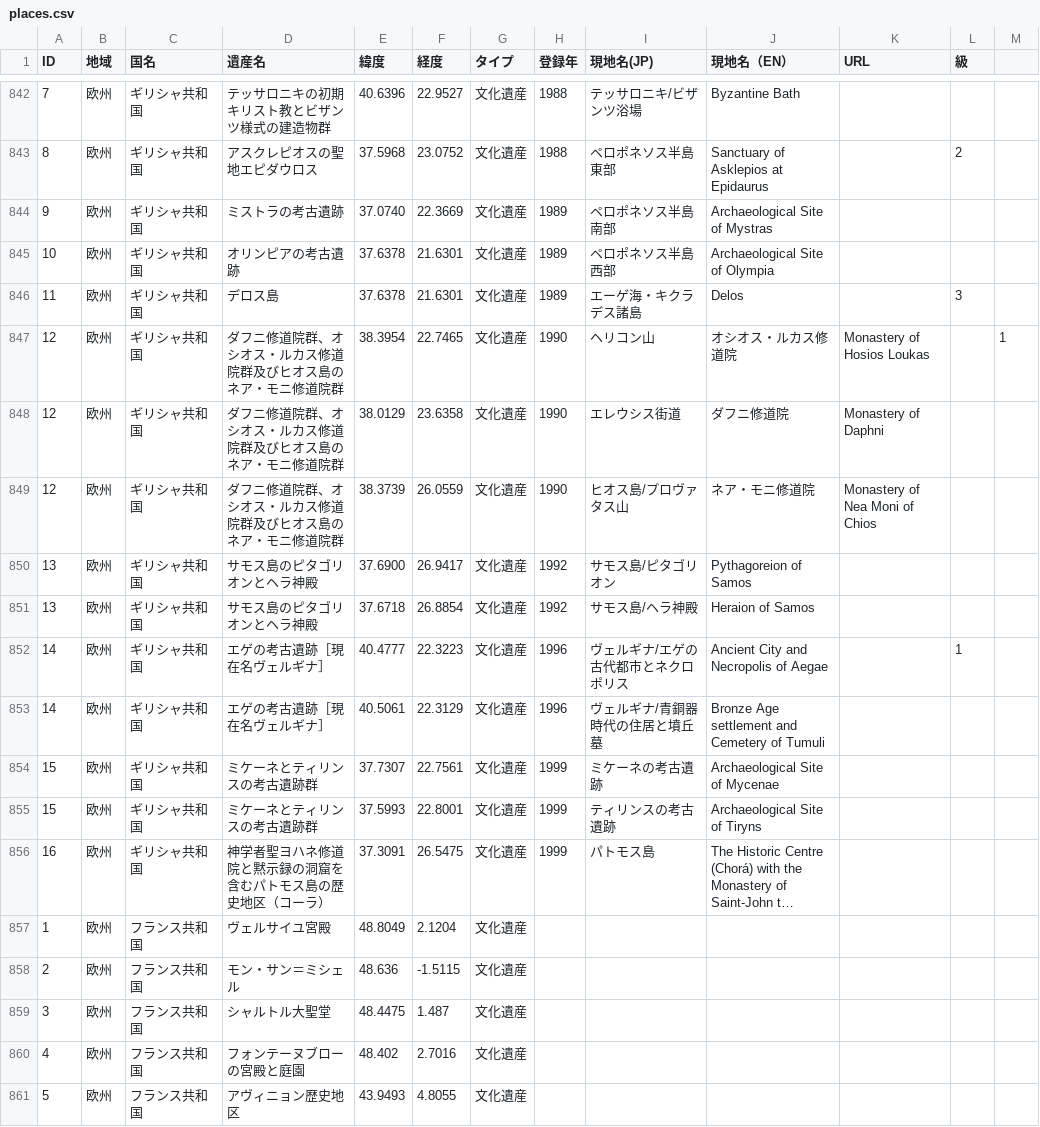
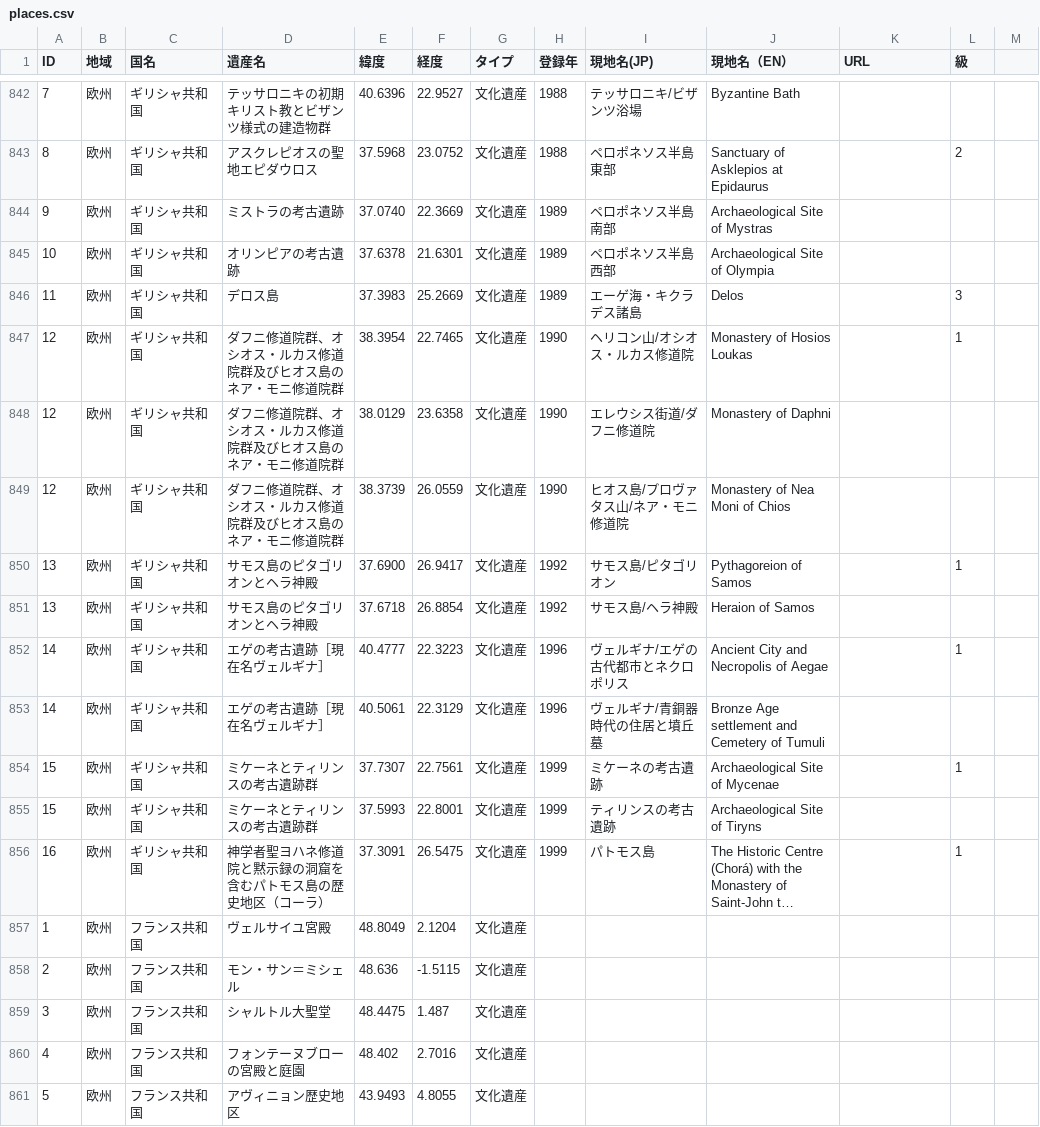
Before and after one commit to hyukis1867/World-Heritage-map, a CSV file: places.csv, drawn as a sheet; only a part is shown, gaps mark what is left out; long unchanged cells end in …; the diff names each change by its address in the sheet, - before the commit and + after, or states it on an @@ line.

Commit message:
Add files via upload

```diff
--- a/places.csv
+++ b/places.csv
-E846 (緯度): 37.6378
+E846 (緯度): 37.3983
-F846 (経度): 21.6301
+F846 (経度): 25.2669
-I847 (現地名(JP)): ヘリコン山
+I847 (現地名(JP)): ヘリコン山/オシオス・ルカス修道院
-J847 (現地名（EN）): オシオス・ルカス修道院
+J847 (現地名（EN）): Monastery of Hosios Loukas
-K847 (URL): Monastery of Hosios Loukas
+K847 (URL): (empty)
-L847 (級): (empty)
+L847 (級): 1
-M847: 1
+M847: (empty)
-I848 (現地名(JP)): エレウシス街道
+I848 (現地名(JP)): エレウシス街道/ダフニ修道院
-J848 (現地名（EN）): ダフニ修道院
+J848 (現地名（EN）): Monastery of Daphni
-K848 (URL): Monastery of Daphni
+K848 (URL): (empty)
-I849 (現地名(JP)): ヒオス島/プロヴァタス山
+I849 (現地名(JP)): ヒオス島/プロヴァタス山/ネア・モニ修道院
-J849 (現地名（EN）): ネア・モニ修道院
+J849 (現地名（EN）): Monastery of Nea Moni of Chios
-K849 (URL): Monastery of Nea Moni of Chios
+K849 (URL): (empty)
-L850 (級): (empty)
+L850 (級): 1
-L854 (級): (empty)
+L854 (級): 1
-L856 (級): (empty)
+L856 (級): 1
```
